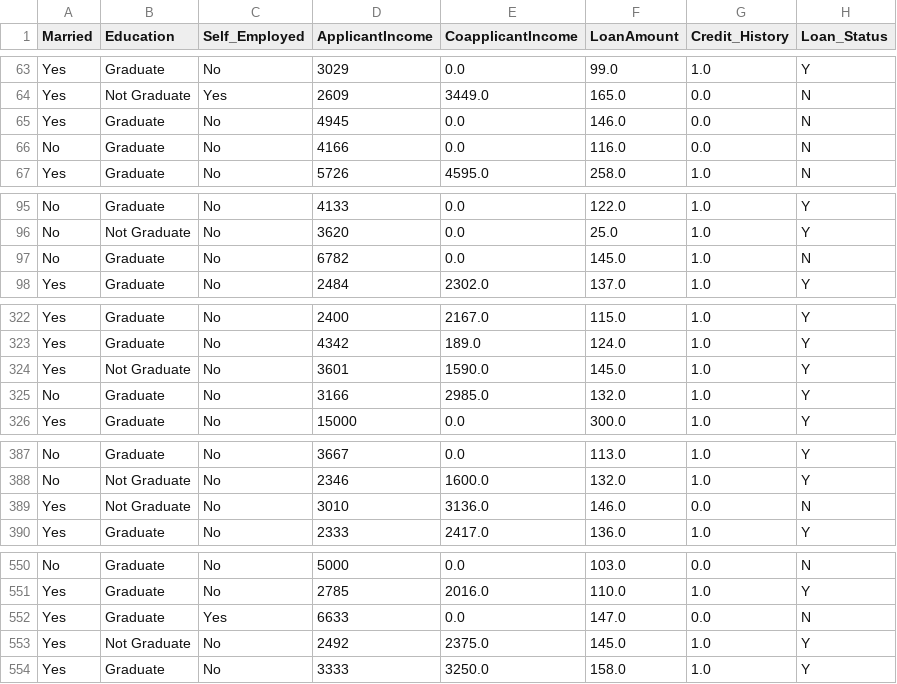
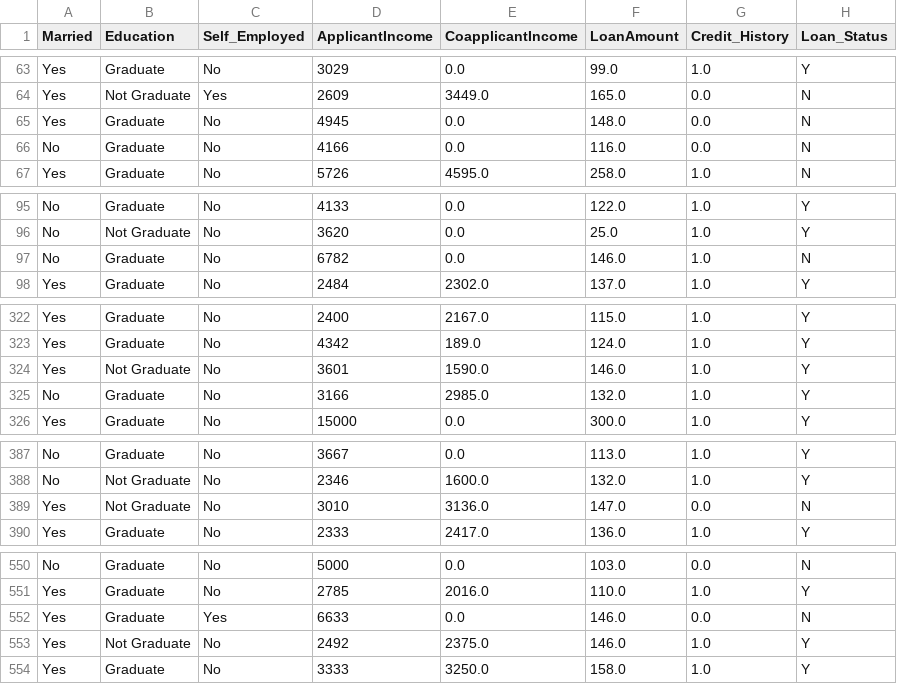
Before and after one commit to YA26/MissingValuesHandler, a CSV file: MissingValuesHandler/data/Loan_approval_no_nan.csv, drawn as a sheet; only a part is shown, gaps mark what is left out; the diff covers the shown part only.

```diff
--- a/MissingValuesHandler/data/Loan_approval_no_nan.csv
+++ b/MissingValuesHandler/data/Loan_approval_no_nan.csv
@@ -64,3 +64,3 @@ Yes,Graduate,No,3029,0.0,99.0,1.0,Y
 Yes,Not Graduate,Yes,2609,3449.0,165.0,0.0,N
-Yes,Graduate,No,4945,0.0,146.0,0.0,N
+Yes,Graduate,No,4945,0.0,148.0,0.0,N
 No,Graduate,No,4166,0.0,116.0,0.0,N
@@ -96,3 +96,3 @@ No,Graduate,No,4133,0.0,122.0,1.0,Y
 No,Not Graduate,No,3620,0.0,25.0,1.0,Y
-No,Graduate,No,6782,0.0,145.0,1.0,N
+No,Graduate,No,6782,0.0,146.0,1.0,N
 Yes,Graduate,No,2484,2302.0,137.0,1.0,Y
@@ -323,3 +323,3 @@ Yes,Graduate,No,2400,2167.0,115.0,1.0,Y
 Yes,Graduate,No,4342,189.0,124.0,1.0,Y
-Yes,Not Graduate,No,3601,1590.0,145.0,1.0,Y
+Yes,Not Graduate,No,3601,1590.0,146.0,1.0,Y
 No,Graduate,No,3166,2985.0,132.0,1.0,Y
@@ -388,3 +388,3 @@ No,Graduate,No,3667,0.0,113.0,1.0,Y
 No,Not Graduate,No,2346,1600.0,132.0,1.0,Y
-Yes,Not Graduate,No,3010,3136.0,146.0,0.0,N
+Yes,Not Graduate,No,3010,3136.0,147.0,0.0,N
 Yes,Graduate,No,2333,2417.0,136.0,1.0,Y
@@ -551,4 +551,4 @@ No,Graduate,No,5000,0.0,103.0,0.0,N
 Yes,Graduate,No,2785,2016.0,110.0,1.0,Y
-Yes,Graduate,Yes,6633,0.0,147.0,0.0,N
-Yes,Not Graduate,No,2492,2375.0,145.0,1.0,Y
+Yes,Graduate,Yes,6633,0.0,146.0,0.0,N
+Yes,Not Graduate,No,2492,2375.0,146.0,1.0,Y
 Yes,Graduate,No,3333,3250.0,158.0,1.0,Y
```
Also changed, not shown: 3 edited cells elsewhere in this file, 3 other files.
